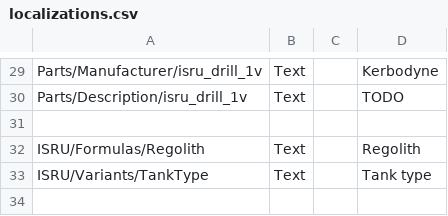
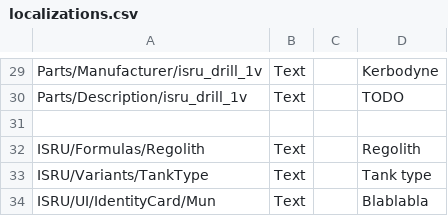
Before and after one commit to RendezvousEntertainment/ISRUApi, a CSV file: plugin_template/localizations/localizations.csv, drawn as a sheet; only a part is shown, gaps mark what is left out; the diff names each change by its address in the sheet, - before the commit and + after, or states it on an @@ line.

Commit message:
Sets some new values to the UI

```diff
--- a/plugin_template/localizations/localizations.csv
+++ b/plugin_template/localizations/localizations.csv
+row 34: ISRU/UI/IdentityCard/Mun | Text |  | Blablabla
```
Also changed, not shown: 3 other files.
